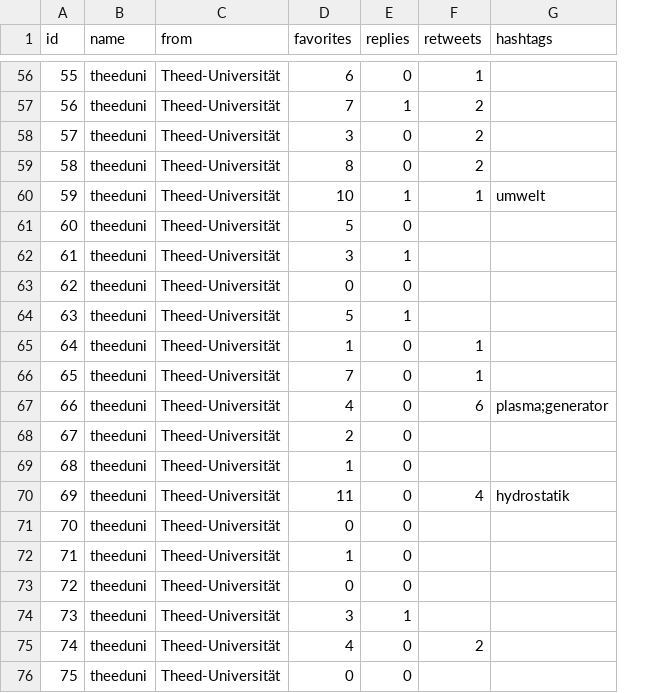
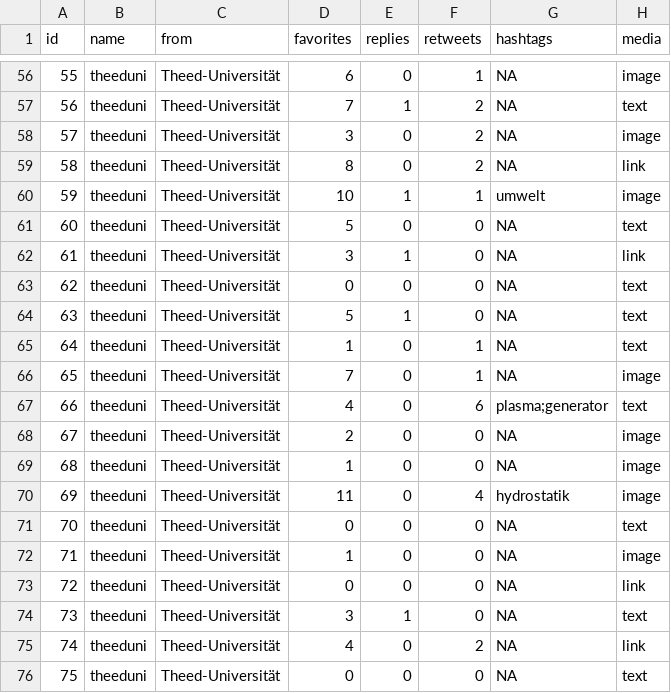
Before and after one commit to strohne/cm, a CSV file: 05_programmierung/5_1_R/example-tweets.csv, drawn as a sheet; only a part is shown, gaps mark what is left out; the diff covers the shown part only; the diff names each change by its address in the sheet, - before the commit and + after, or states it on an @@ line.

```diff
--- a/05_programmierung/5_1_R/example-tweets.csv
+++ b/05_programmierung/5_1_R/example-tweets.csv
+column H (media), rows 56-76: image | text | image | link | image | text | link | text | text | text | image | text | image | image | image | text | image | link | text | link | text
-G56:G59 (hashtags): (empty)
+G56:G59 (hashtags): NA
-F61:F64 (retweets): (empty)
+F61:F64 (retweets): 0
-G61:G66 (hashtags): (empty)
+G61:G66 (hashtags): NA
-F68:F69 (retweets): (empty)
+F68:F69 (retweets): 0
-G68:G69 (hashtags): (empty)
+G68:G69 (hashtags): NA
-F71:F74 (retweets): (empty)
+F71:F74 (retweets): 0
-G71:G76 (hashtags): (empty)
+G71:G76 (hashtags): NA
-F76 (retweets): (empty)
+F76 (retweets): 0
```
Also changed, not shown: 65 edited cells elsewhere in this file, 3 other files.
